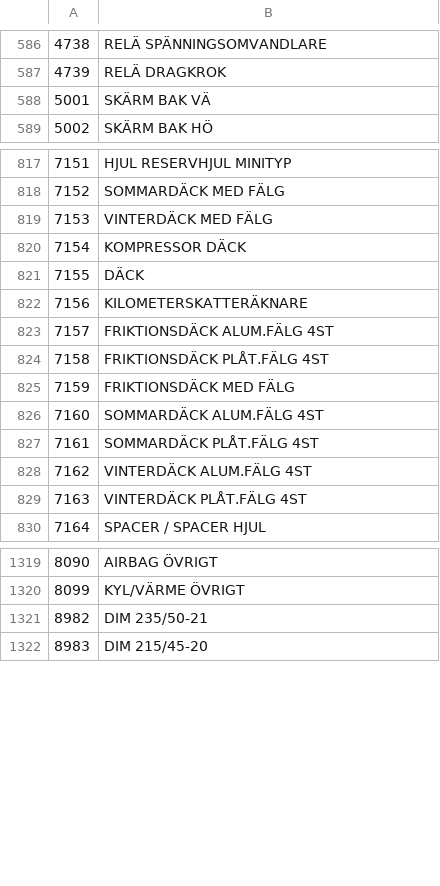
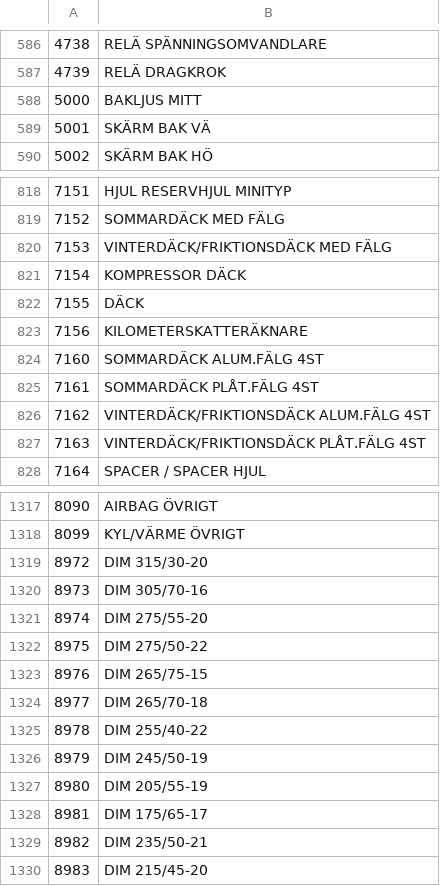
Before and after one commit to Bildelsbasen/codelist, a CSV file: language/sv/part_code.csv, drawn as a sheet; only a part is shown, gaps mark what is left out; the diff covers the shown part only.

```diff
--- a/language/sv/part_code.csv
+++ b/language/sv/part_code.csv
@@ -587,2 +587,3 @@
 "4739";"RELÄ DRAGKROK"
+"5000";"BAKLJUS MITT"
 "5001";"SKÄRM BAK VÄ"
@@ -818,3 +819,3 @@
 "7152";"SOMMARDÄCK MED FÄLG"
-"7153";"VINTERDÄCK MED FÄLG"
+"7153";"VINTERDÄCK/FRIKTIONSDÄCK MED FÄLG"
 "7154";"KOMPRESSOR DÄCK"
@@ -822,9 +823,6 @@
 "7156";"KILOMETERSKATTERÄKNARE"
-"7157";"FRIKTIONSDÄCK ALUM.FÄLG 4ST"
-"7158";"FRIKTIONSDÄCK PLÅT.FÄLG 4ST"
-"7159";"FRIKTIONSDÄCK MED FÄLG"
 "7160";"SOMMARDÄCK ALUM.FÄLG 4ST"
 "7161";"SOMMARDÄCK PLÅT.FÄLG 4ST"
-"7162";"VINTERDÄCK ALUM.FÄLG 4ST"
-"7163";"VINTERDÄCK PLÅT.FÄLG 4ST"
+"7162";"VINTERDÄCK/FRIKTIONSDÄCK ALUM.FÄLG 4ST"
+"7163";"VINTERDÄCK/FRIKTIONSDÄCK PLÅT.FÄLG 4ST"
 "7164";"SPACER / SPACER HJUL"
@@ -1320,2 +1318,12 @@
 "8099";"KYL/VÄRME ÖVRIGT"
+"8972";"DIM 315/30-20"
+"8973";"DIM 305/70-16"
+"8974";"DIM 275/55-20"
+"8975";"DIM 275/50-22"
+"8976";"DIM 265/75-15"
+"8977";"DIM 265/70-18"
+"8978";"DIM 255/40-22"
+"8979";"DIM 245/50-19"
+"8980";"DIM 205/55-19"
+"8981";"DIM 175/65-17"
 "8982";"DIM 235/50-21"
```
Also changed, not shown: 1 added row elsewhere in this file, language/sv/vehicle_code.csv.
